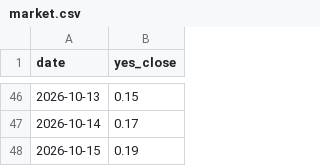
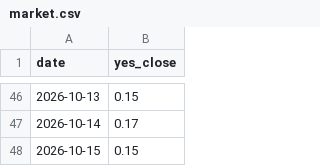
Before and after one commit to StefanIsMe/worldsitrep-leadlag, a CSV file: market.csv, drawn as a sheet; only a part is shown, gaps mark what is left out.

```diff
--- a/market.csv
+++ b/market.csv
@@ -47,2 +47,2 @@ date,yes_close
 2026-10-14,0.17
-2026-10-15,0.19
+2026-10-15,0.15
```
Also changed, not shown: 3 other files.
